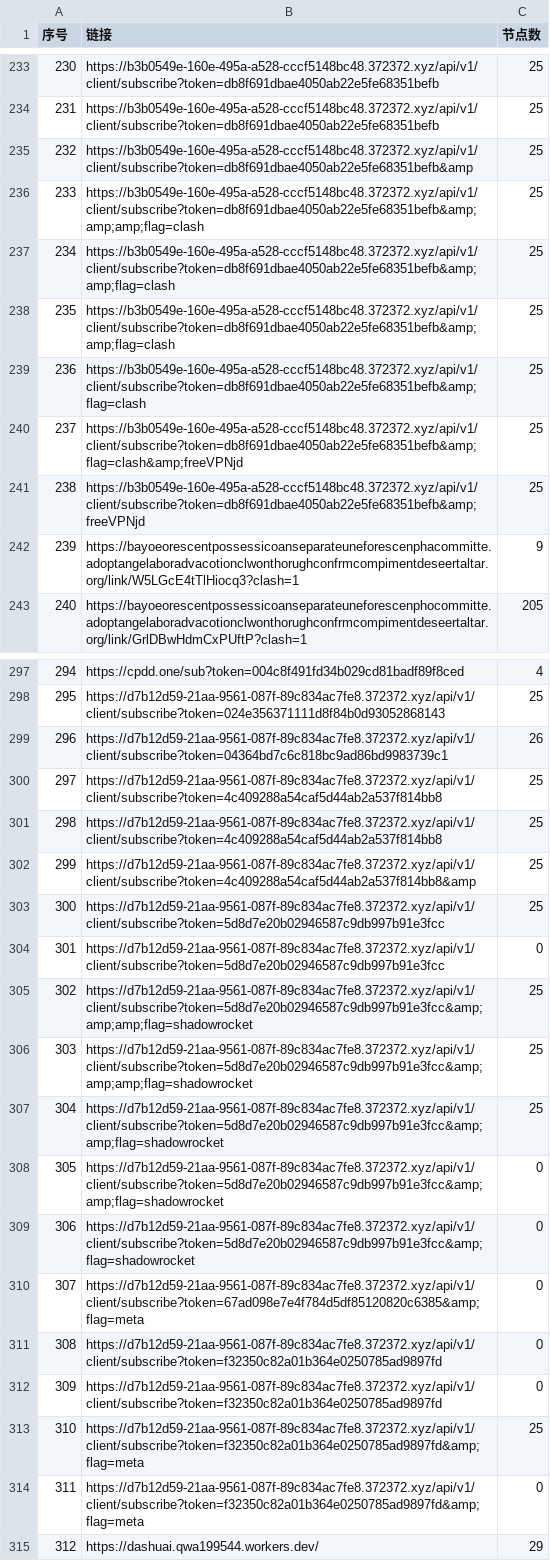
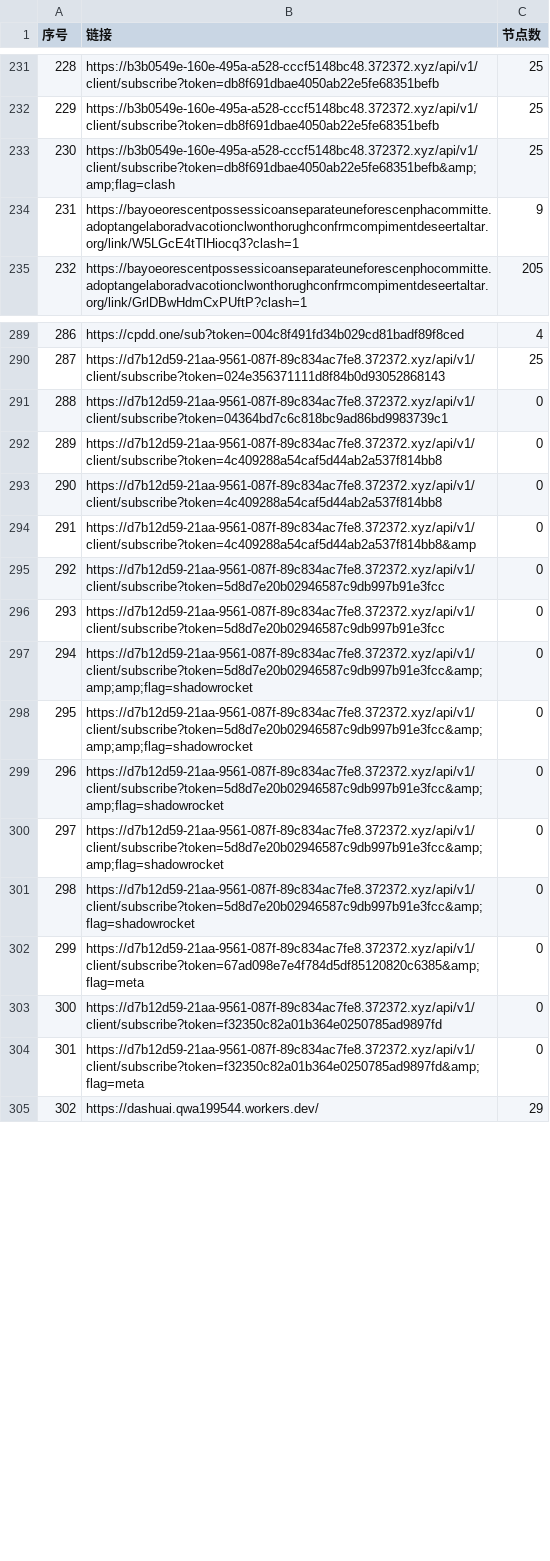
Before and after one commit to 3878590578/NoMoreWalls, a CSV file: list_result.csv, drawn as a sheet; only a part is shown, gaps mark what is left out; removed rows and columns are numbered as before the commit, all else as after; the diff covers the shown part only; the diff names each change by its address in the sheet, - before the commit and + after, or states it on an @@ line.

```diff
--- a/list_result.csv
+++ b/list_result.csv
@@ column A (序号) renumbered between rows 168 and 772 @@
-row 235: 232 | https://b3b0549e-160e-495a-a528-cccf5148bc48.372372.xyz/api/v1/client/subscribe?token=db8f691dbae4050ab22e5fe68351befb&amp | 25
-row 236: 233 | https://b3b0549e-160e-495a-a528-cccf5148bc48.372372.xyz/api/v1/client/subscribe?token=db8f691dbae4050ab22e5fe68351befb&amp;amp;amp;flag=clash | 25
-row 238: 235 | https://b3b0549e-160e-495a-a528-cccf5148bc48.372372.xyz/api/v1/client/subscribe?token=db8f691dbae4050ab22e5fe68351befb&amp;amp;flag=clash | 25
-row 239: 236 | https://b3b0549e-160e-495a-a528-cccf5148bc48.372372.xyz/api/v1/client/subscribe?token=db8f691dbae4050ab22e5fe68351befb&amp;flag=clash | 25
-row 240: 237 | https://b3b0549e-160e-495a-a528-cccf5148bc48.372372.xyz/api/v1/client/subscribe?token=db8f691dbae4050ab22e5fe68351befb&amp;flag=clash&amp;freeVPNjd | 25
-row 241: 238 | https://b3b0549e-160e-495a-a528-cccf5148bc48.372372.xyz/api/v1/client/subscribe?token=db8f691dbae4050ab22e5fe68351befb&amp;freeVPNjd | 25
-C291 (节点数): 26
+C291 (节点数): 0
-C292:C294 (节点数): 25
+C292:C294 (节点数): 0
-row 303: 300 | https://d7b12d59-21aa-9561-087f-89c834ac7fe8.372372.xyz/api/v1/client/subscribe?token=5d8d7e20b02946587c9db997b91e3fcc | 25
+row 296: 293 | https://d7b12d59-21aa-9561-087f-89c834ac7fe8.372372.xyz/api/v1/client/subscribe?token=5d8d7e20b02946587c9db997b91e3fcc | 0
-C297:C299 (节点数): 25
+C297:C299 (节点数): 0
-row 312: 309 | https://d7b12d59-21aa-9561-087f-89c834ac7fe8.372372.xyz/api/v1/client/subscribe?token=f32350c82a01b364e0250785ad9897fd | 0
-row 313: 310 | https://d7b12d59-21aa-9561-087f-89c834ac7fe8.372372.xyz/api/v1/client/subscribe?token=f32350c82a01b364e0250785ad9897fd&amp;flag=meta | 25
```
Also changed, not shown: 4 added rows, 3 removed rows and 25 edited cells elsewhere in this file, 55 other files.
